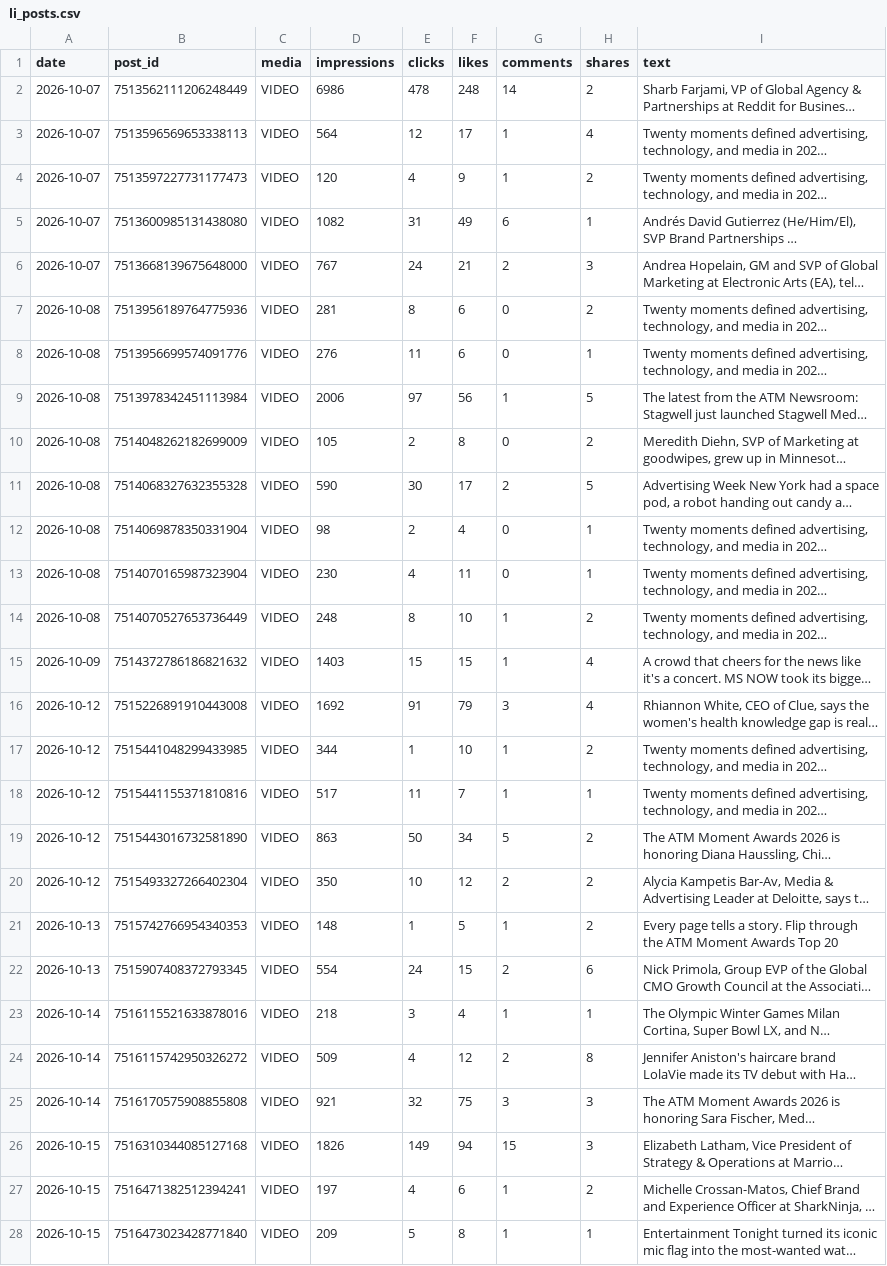
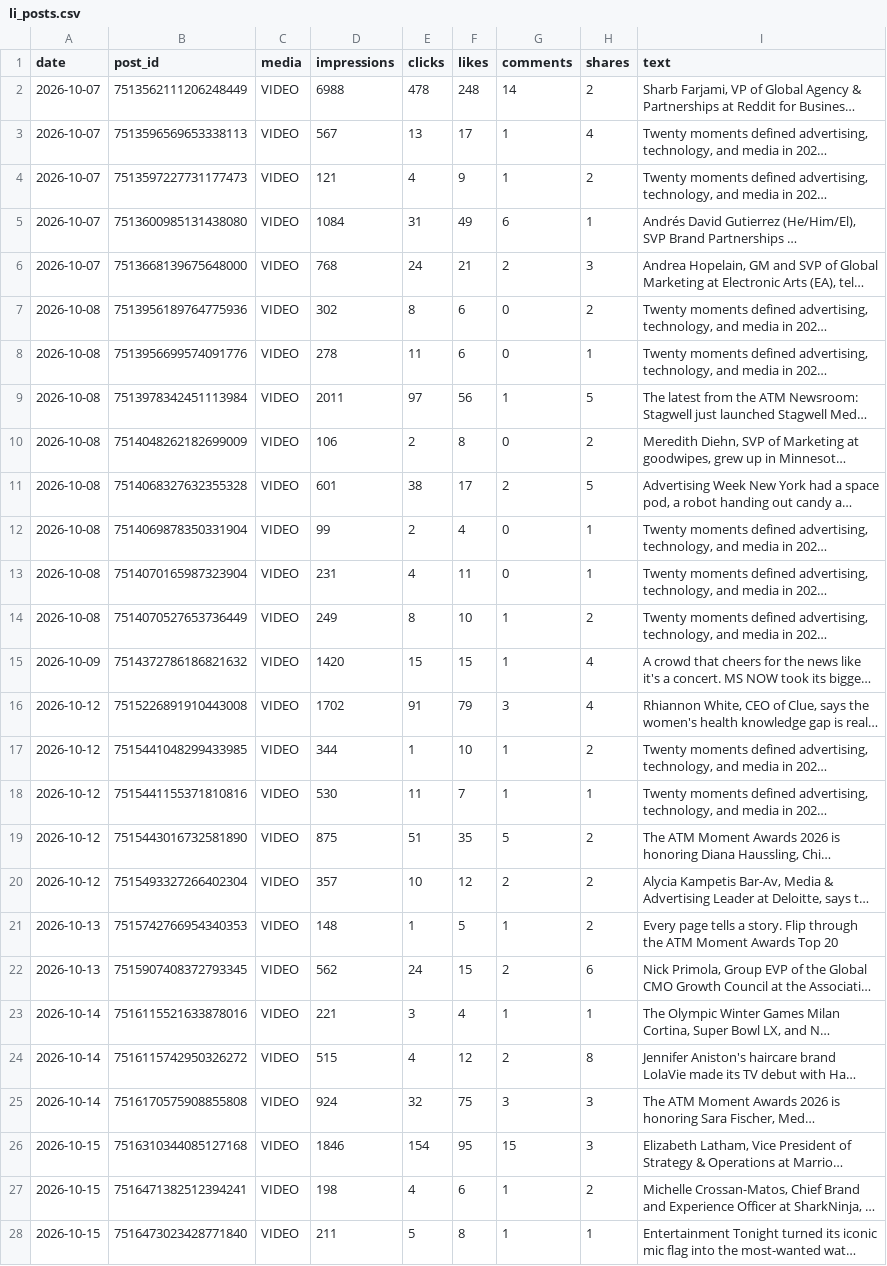
Before and after one commit to Tohomito/atm-dashboard, a CSV file: data/sm/li_posts.csv, drawn as a sheet; only a part is shown; long unchanged cells end in …; the diff covers the shown part only; the diff names each change by its address in the sheet, - before the commit and + after, or states it on an @@ line.

```diff
--- a/data/sm/li_posts.csv
+++ b/data/sm/li_posts.csv
-D2 (impressions): 6986
+D2 (impressions): 6988
-D3 (impressions): 564
+D3 (impressions): 567
-E3 (clicks): 12
+E3 (clicks): 13
-D4 (impressions): 120
+D4 (impressions): 121
-D5 (impressions): 1082
+D5 (impressions): 1084
-D6 (impressions): 767
+D6 (impressions): 768
-D7 (impressions): 281
+D7 (impressions): 302
-D8 (impressions): 276
+D8 (impressions): 278
-D9 (impressions): 2006
+D9 (impressions): 2011
-D10 (impressions): 105
+D10 (impressions): 106
-D11 (impressions): 590
+D11 (impressions): 601
-E11 (clicks): 30
+E11 (clicks): 38
-D12 (impressions): 98
+D12 (impressions): 99
-D13 (impressions): 230
+D13 (impressions): 231
-D14 (impressions): 248
+D14 (impressions): 249
-D15 (impressions): 1403
+D15 (impressions): 1420
-D16 (impressions): 1692
+D16 (impressions): 1702
-D18 (impressions): 517
+D18 (impressions): 530
-D19 (impressions): 863
+D19 (impressions): 875
-E19 (clicks): 50
+E19 (clicks): 51
-F19 (likes): 34
+F19 (likes): 35
-D20 (impressions): 350
+D20 (impressions): 357
-D22 (impressions): 554
+D22 (impressions): 562
-D23 (impressions): 218
+D23 (impressions): 221
-D24 (impressions): 509
+D24 (impressions): 515
-D25 (impressions): 921
+D25 (impressions): 924
-D26 (impressions): 1826
+D26 (impressions): 1846
-E26 (clicks): 149
+E26 (clicks): 154
-F26 (likes): 94
+F26 (likes): 95
-D27 (impressions): 197
+D27 (impressions): 198
-D28 (impressions): 209
+D28 (impressions): 211
```
Also changed, not shown: 1 added row and 29 edited cells elsewhere in this file, data/sm/ig_posts.csv, data/sm/li_daily.csv, 5 other files.
